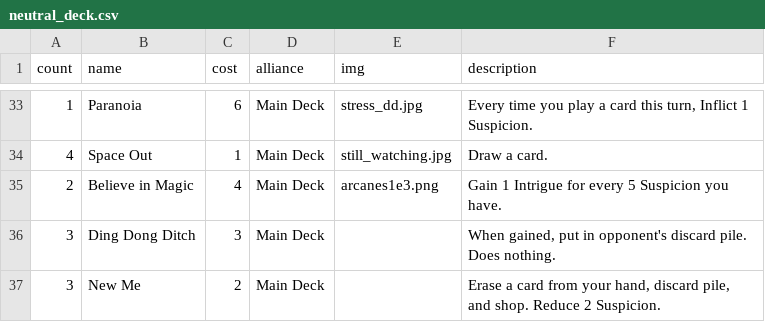
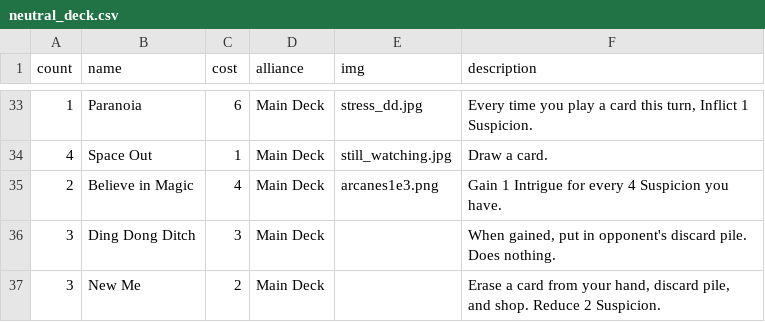
Before and after one commit to optimisticlucio/i-monster, a CSV file: csv/neutral_deck.csv, drawn as a sheet; only a part is shown, gaps mark what is left out.

Commit message:
slight improvement to believe in magic

```diff
--- a/csv/neutral_deck.csv
+++ b/csv/neutral_deck.csv
@@ -34,3 +34,3 @@ count,name,cost,alliance,img,description
 4,Space Out,1,Main Deck,still_watching.jpg,Draw a card.
-2,Believe in Magic,4,Main Deck,arcanes1e3.png,Gain 1 Intrigue for every 5 Suspicion you have.
+2,Believe in Magic,4,Main Deck,arcanes1e3.png,Gain 1 Intrigue for every 4 Suspicion you have.
 3,Ding Dong Ditch,3,Main Deck,,"When gained, put in opponent's discard pile. Does nothing."
```
